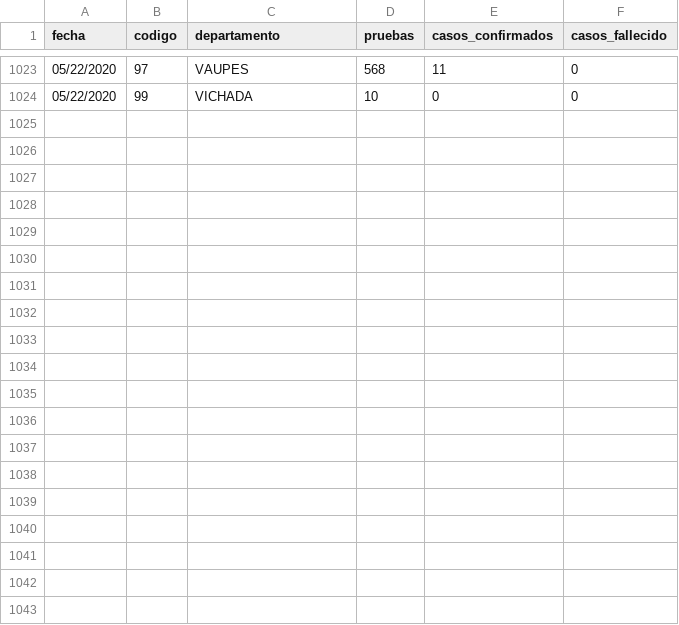
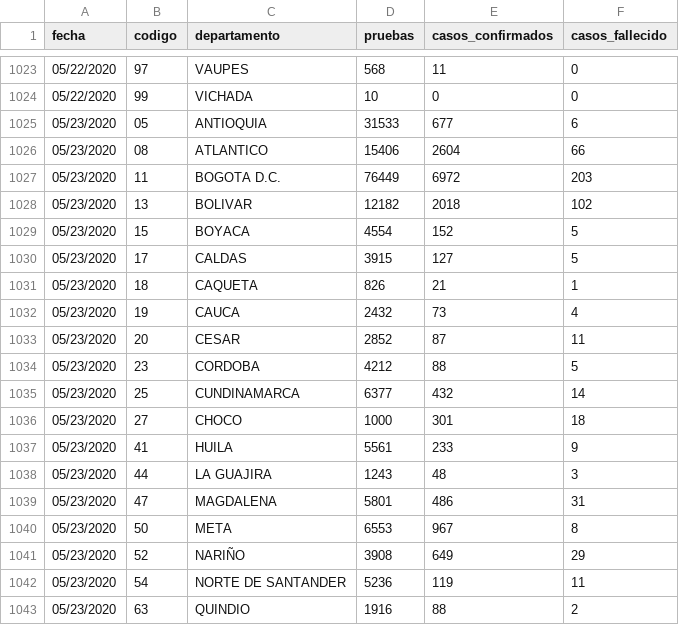
Before and after one commit to ideascol/covid19, a CSV file: data/data_dptos_trend.csv, drawn as a sheet; only a part is shown, gaps mark what is left out; the diff covers the shown part only; the diff names each change by its address in the sheet, - before the commit and + after, or states it on an @@ line.

Commit message:
update data col

```diff
--- a/data/data_dptos_trend.csv
+++ b/data/data_dptos_trend.csv
+row 1025: 05/23/2020 | 05 | ANTIOQUIA | 31533 | 677 | 6
+row 1026: 05/23/2020 | 08 | ATLANTICO | 15406 | 2604 | 66
+row 1027: 05/23/2020 | 11 | BOGOTA D.C. | 76449 | 6972 | 203
+row 1028: 05/23/2020 | 13 | BOLIVAR | 12182 | 2018 | 102
+row 1029: 05/23/2020 | 15 | BOYACA | 4554 | 152 | 5
+row 1030: 05/23/2020 | 17 | CALDAS | 3915 | 127 | 5
+row 1031: 05/23/2020 | 18 | CAQUETA | 826 | 21 | 1
+row 1032: 05/23/2020 | 19 | CAUCA | 2432 | 73 | 4
+row 1033: 05/23/2020 | 20 | CESAR | 2852 | 87 | 11
+row 1034: 05/23/2020 | 23 | CORDOBA | 4212 | 88 | 5
+row 1035: 05/23/2020 | 25 | CUNDINAMARCA | 6377 | 432 | 14
+row 1036: 05/23/2020 | 27 | CHOCO | 1000 | 301 | 18
+row 1037: 05/23/2020 | 41 | HUILA | 5561 | 233 | 9
+row 1038: 05/23/2020 | 44 | LA GUAJIRA | 1243 | 48 | 3
+row 1039: 05/23/2020 | 47 | MAGDALENA | 5801 | 486 | 31
+row 1040: 05/23/2020 | 50 | META | 6553 | 967 | 8
+row 1041: 05/23/2020 | 52 | NARIÑO | 3908 | 649 | 29
+row 1042: 05/23/2020 | 54 | NORTE DE SANTANDER | 5236 | 119 | 11
+row 1043: 05/23/2020 | 63 | QUINDIO | 1916 | 88 | 2
```
Also changed, not shown: 14 added rows elsewhere in this file, data/data_dptos.csv, data/data_dptos_cienmil.csv, 3 other files.
